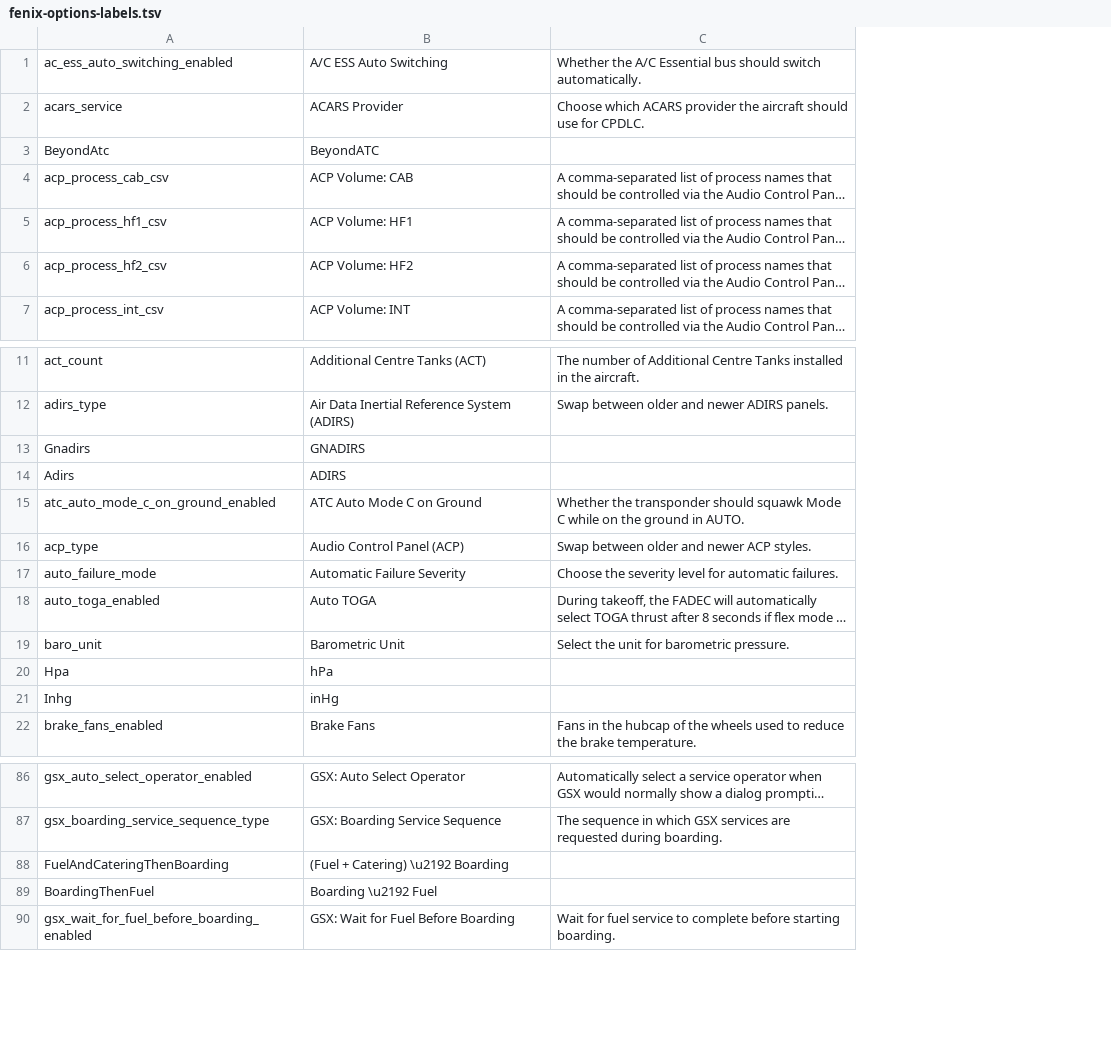
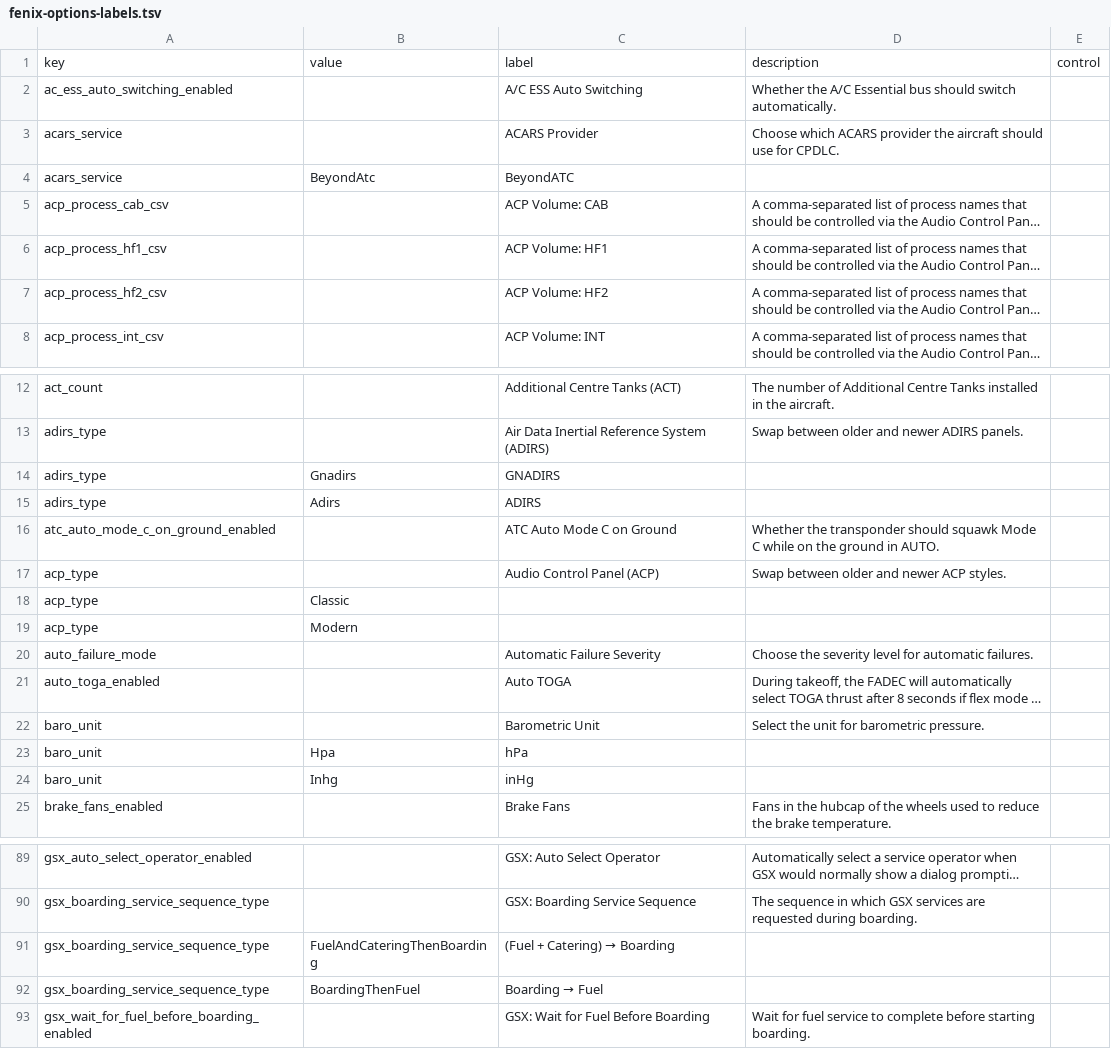
Before and after one commit to oasis1701/msfs-blind-assist, a TSV file: docs/fenix-v3/evidence/fenix-options-labels.tsv, drawn as a sheet; only a part is shown, gaps mark what is left out; long unchanged cells end in …; removed rows and columns are numbered as before the commit, all else as after; the diff covers the shown part only; the diff names each change by its address in the sheet, - before the commit and + after, or states it on an @@ line.

```diff
--- a/docs/fenix-v3/evidence/fenix-options-labels.tsv
+++ b/docs/fenix-v3/evidence/fenix-options-labels.tsv
+column B, row 4: BeyondAtc; rows 14-15: Gnadirs | Adirs; rows 23-24: Hpa | Inhg
+column E, empty
+row 1: key | value | label | description | control
-A4: BeyondAtc
+A4: acars_service
-A14: Gnadirs
+A14: adirs_type
-A15: Adirs
+A15: adirs_type
+row 18: acp_type | Classic
+row 19: acp_type | Modern
-A23: Hpa
+A23: baro_unit
-A24: Inhg
+A24: baro_unit
-row 88: FuelAndCateringThenBoarding | (Fuel + Catering) \u2192 Boarding
-row 89: BoardingThenFuel | Boarding \u2192 Fuel
+row 91: gsx_boarding_service_sequence_type | FuelAndCateringThenBoarding | (Fuel + Catering) → Boarding
+row 92: gsx_boarding_service_sequence_type | BoardingThenFuel | Boarding → Fuel
```
Also changed, not shown: 1 added row and 43 edited cells elsewhere in this file, docs/fenix-v3/evidence/settings.tsv, 13 other files.
